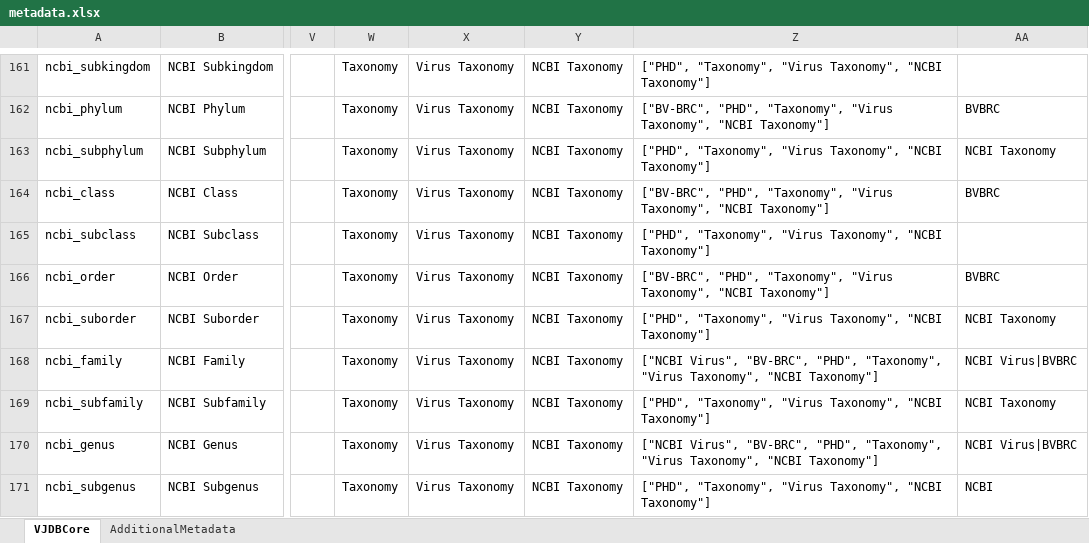
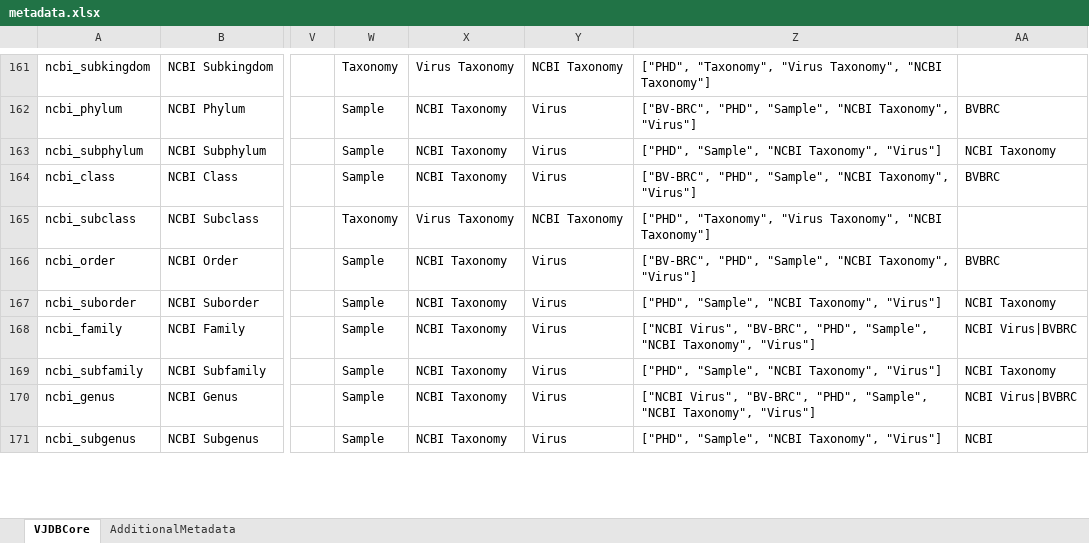
Before and after one commit to VirJenDB/virjendb_metadata, an Excel workbook: metadata.xlsx, sheet VJDBCore, drawn as a sheet; only a part is shown, gaps mark what is left out; values as stored, in another font and other column widths than the file's, no borders; conditional formats not drawn; the diff covers the shown part only; the diff names each change by its address in the sheet, - before the commit and + after, or states it on an @@ line.

Commit message:
Add files via upload
updated definitions

```diff
--- a/metadata.xlsx (sheet VJDBCore)
+++ b/metadata.xlsx (sheet VJDBCore)
-W162:W164: Taxonomy
+W162:W164: Sample
-X162:X164: Virus Taxonomy
+X162:X164: NCBI Taxonomy
-Y162:Y164: NCBI Taxonomy
+Y162:Y164: Virus
-Z162: ["BV-BRC", "PHD", "Taxonomy", "Virus Taxonomy", "NCBI Taxonomy"]
+Z162: ["BV-BRC", "PHD", "Sample", "NCBI Taxonomy", "Virus"]
-Z163: ["PHD", "Taxonomy", "Virus Taxonomy", "NCBI Taxonomy"]
+Z163: ["PHD", "Sample", "NCBI Taxonomy", "Virus"]
-Z164: ["BV-BRC", "PHD", "Taxonomy", "Virus Taxonomy", "NCBI Taxonomy"]
+Z164: ["BV-BRC", "PHD", "Sample", "NCBI Taxonomy", "Virus"]
-W166:W171: Taxonomy
+W166:W171: Sample
-X166:X171: Virus Taxonomy
+X166:X171: NCBI Taxonomy
-Y166:Y171: NCBI Taxonomy
+Y166:Y171: Virus
-Z166: ["BV-BRC", "PHD", "Taxonomy", "Virus Taxonomy", "NCBI Taxonomy"]
+Z166: ["BV-BRC", "PHD", "Sample", "NCBI Taxonomy", "Virus"]
-Z167: ["PHD", "Taxonomy", "Virus Taxonomy", "NCBI Taxonomy"]
+Z167: ["PHD", "Sample", "NCBI Taxonomy", "Virus"]
-Z168: …"BV-BRC", "PHD", "Taxonomy", "Virus Taxonomy", "NCBI Taxonomy"]
+Z168: …"BV-BRC", "PHD", "Sample", "NCBI Taxonomy", "Virus"]
-Z169: ["PHD", "Taxonomy", "Virus Taxonomy", "NCBI Taxonomy"]
+Z169: ["PHD", "Sample", "NCBI Taxonomy", "Virus"]
-Z170: …"BV-BRC", "PHD", "Taxonomy", "Virus Taxonomy", "NCBI Taxonomy"]
+Z170: …"BV-BRC", "PHD", "Sample", "NCBI Taxonomy", "Virus"]
-Z171: ["PHD", "Taxonomy", "Virus Taxonomy", "NCBI Taxonomy"]
+Z171: ["PHD", "Sample", "NCBI Taxonomy", "Virus"]
```
Also changed, not shown: 289 edited cells and cell formats elsewhere in this sheet.
